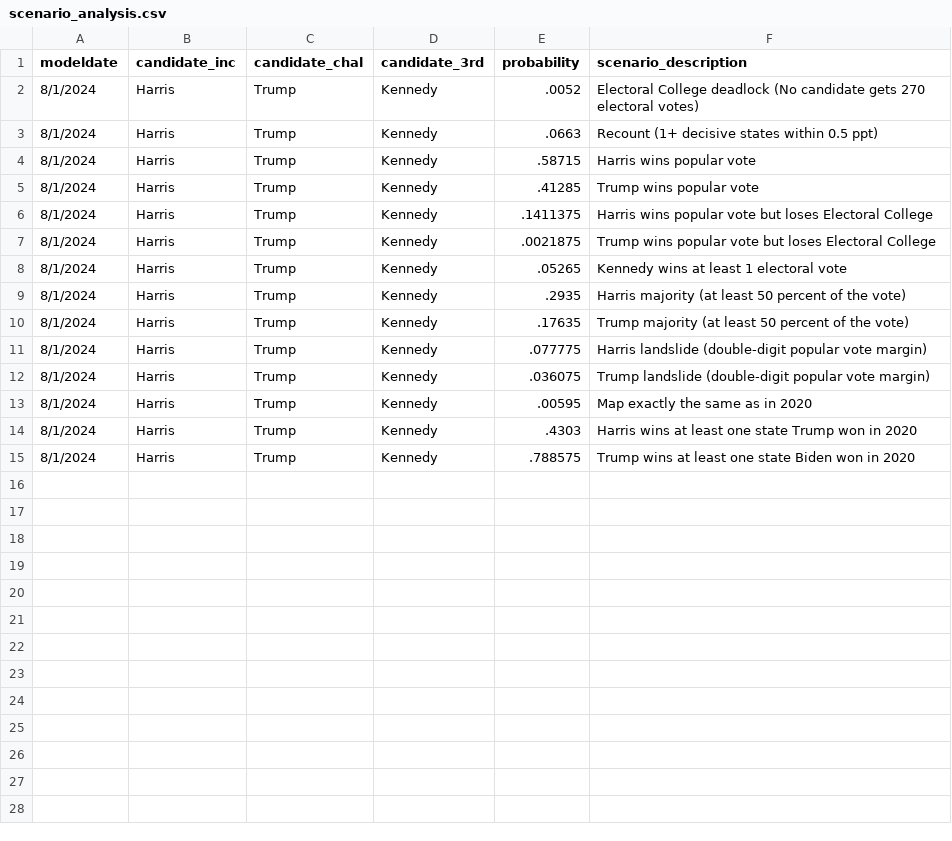
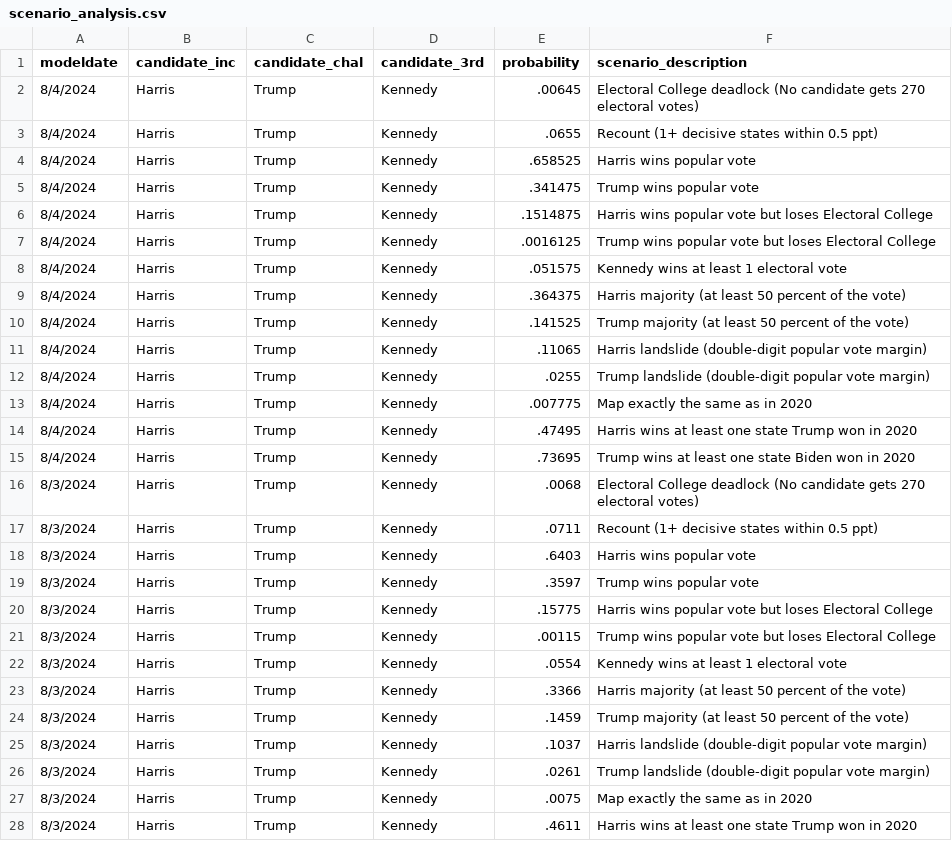
Before and after one commit to eli-mckown-dawson/SilverBulletin, a CSV file: 2024 Presidential Forecast Data/scenario_analysis.csv, drawn as a sheet; only a part is shown; the diff covers the shown part only.

```diff
--- a/2024 Presidential Forecast Data/scenario_analysis.csv
+++ b/2024 Presidential Forecast Data/scenario_analysis.csv
@@ -1,15 +1,28 @@
 modeldate,candidate_inc,candidate_chal,candidate_3rd,probability,scenario_description
-"8/1/2024","Harris","Trump","Kennedy",.0052,"Electoral College deadlock (No candidate gets 270 electoral votes)"
-"8/1/2024","Harris","Trump","Kennedy",.0663,"Recount (1+ decisive states within 0.5 ppt)"
-"8/1/2024","Harris","Trump","Kennedy",.58715,"Harris wins popular vote"
-"8/1/2024","Harris","Trump","Kennedy",.41285,"Trump wins popular vote"
-"8/1/2024","Harris","Trump","Kennedy",.1411375,"Harris wins popular vote but loses Electoral College"
-"8/1/2024","Harris","Trump","Kennedy",.0021875,"Trump wins popular vote but loses Electoral College"
-"8/1/2024","Harris","Trump","Kennedy",.05265,"Kennedy wins at least 1 electoral vote"
-"8/1/2024","Harris","Trump","Kennedy",.2935,"Harris majority (at least 50 percent of the vote)"
-"8/1/2024","Harris","Trump","Kennedy",.17635,"Trump majority (at least 50 percent of the vote)"
-"8/1/2024","Harris","Trump","Kennedy",.077775,"Harris landslide (double-digit popular vote margin)"
-"8/1/2024","Harris","Trump","Kennedy",.036075,"Trump landslide (double-digit popular vote margin)"
-"8/1/2024","Harris","Trump","Kennedy",.00595,"Map exactly the same as in 2020"
-"8/1/2024","Harris","Trump","Kennedy",.4303,"Harris wins at least one state Trump won in 2020"
-"8/1/2024","Harris","Trump","Kennedy",.788575,"Trump wins at least one state Biden won in 2020"
+"8/4/2024","Harris","Trump","Kennedy",.00645,"Electoral College deadlock (No candidate gets 270 electoral votes)"
+"8/4/2024","Harris","Trump","Kennedy",.0655,"Recount (1+ decisive states within 0.5 ppt)"
+"8/4/2024","Harris","Trump","Kennedy",.658525,"Harris wins popular vote"
+"8/4/2024","Harris","Trump","Kennedy",.341475,"Trump wins popular vote"
+"8/4/2024","Harris","Trump","Kennedy",.1514875,"Harris wins popular vote but loses Electoral College"
+"8/4/2024","Harris","Trump","Kennedy",.0016125,"Trump wins popular vote but loses Electoral College"
+"8/4/2024","Harris","Trump","Kennedy",.051575,"Kennedy wins at least 1 electoral vote"
+"8/4/2024","Harris","Trump","Kennedy",.364375,"Harris majority (at least 50 percent of the vote)"
+"8/4/2024","Harris","Trump","Kennedy",.141525,"Trump majority (at least 50 percent of the vote)"
+"8/4/2024","Harris","Trump","Kennedy",.11065,"Harris landslide (double-digit popular vote margin)"
+"8/4/2024","Harris","Trump","Kennedy",.0255,"Trump landslide (double-digit popular vote margin)"
+"8/4/2024","Harris","Trump","Kennedy",.007775,"Map exactly the same as in 2020"
+"8/4/2024","Harris","Trump","Kennedy",.47495,"Harris wins at least one state Trump won in 2020"
+"8/4/2024","Harris","Trump","Kennedy",.73695,"Trump wins at least one state Biden won in 2020"
+"8/3/2024","Harris","Trump","Kennedy",.0068,"Electoral College deadlock (No candidate gets 270 electoral votes)"
+"8/3/2024","Harris","Trump","Kennedy",.0711,"Recount (1+ decisive states within 0.5 ppt)"
+"8/3/2024","Harris","Trump","Kennedy",.6403,"Harris wins popular vote"
+"8/3/2024","Harris","Trump","Kennedy",.3597,"Trump wins popular vote"
+"8/3/2024","Harris","Trump","Kennedy",.15775,"Harris wins popular vote but loses Electoral College"
+"8/3/2024","Harris","Trump","Kennedy",.00115,"Trump wins popular vote but loses Electoral College"
+"8/3/2024","Harris","Trump","Kennedy",.0554,"Kennedy wins at least 1 electoral vote"
+"8/3/2024","Harris","Trump","Kennedy",.3366,"Harris majority (at least 50 percent of the vote)"
+"8/3/2024","Harris","Trump","Kennedy",.1459,"Trump majority (at least 50 percent of the vote)"
+"8/3/2024","Harris","Trump","Kennedy",.1037,"Harris landslide (double-digit popular vote margin)"
+"8/3/2024","Harris","Trump","Kennedy",.0261,"Trump landslide (double-digit popular vote margin)"
+"8/3/2024","Harris","Trump","Kennedy",.0075,"Map exactly the same as in 2020"
+"8/3/2024","Harris","Trump","Kennedy",.4611,"Harris wins at least one state Trump won in 2020"
```
Also changed, not shown: 1 added row elsewhere in this file, 2024 Presidential Forecast Data/ec_vs_popvote.csv, 2024 Presidential Forecast Data/econ_index.csv, 6 other files.
